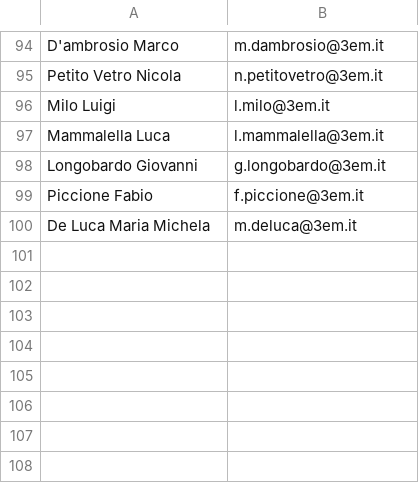
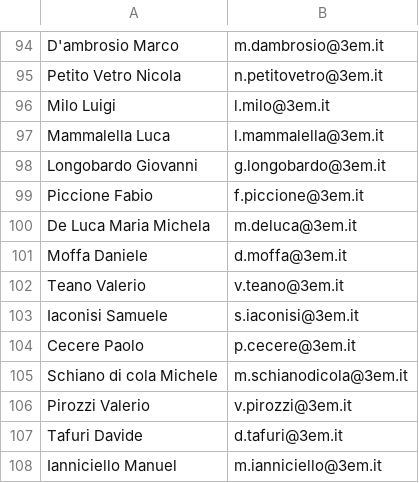
Before and after one commit to IsD4n73/BP-Sender-2.0, a CSV file: assets/resource/mail.csv, drawn as a sheet; only a part is shown, gaps mark what is left out; the diff names each change by its address in the sheet, - before the commit and + after, or states it on an @@ line.

Commit message:
Update mail.csv

```diff
--- a/assets/resource/mail.csv
+++ b/assets/resource/mail.csv
+row 101: Moffa Daniele | d.moffa@3em.it
+row 102: Teano Valerio | v.teano@3em.it
+row 103: Iaconisi Samuele | s.iaconisi@3em.it
+row 104: Cecere Paolo | p.cecere@3em.it
+row 105: Schiano di cola Michele | m.schianodicola@3em.it
+row 106: Pirozzi Valerio | v.pirozzi@3em.it
+row 107: Tafuri Davide | d.tafuri@3em.it
+row 108: Ianniciello Manuel | m.ianniciello@3em.it
```
